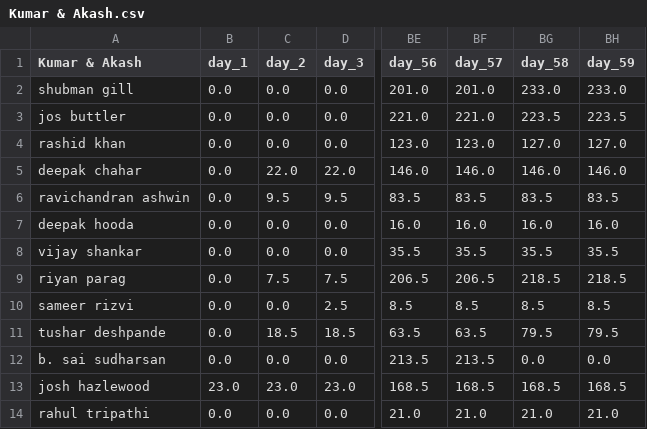
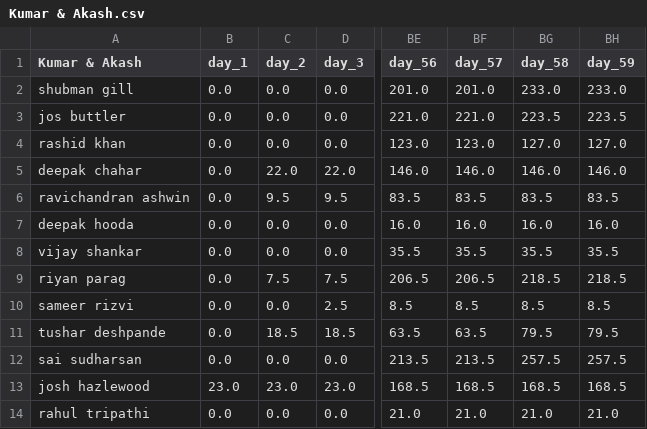
Before and after one commit to suddu16/ipl-fantasy, a CSV file: ipl2025/group_2/Kumar & Akash.csv, drawn as a sheet; only a part is shown, gaps mark what is left out; the diff names each change by its address in the sheet, - before the commit and + after, or states it on an @@ line.

```diff
--- a/ipl2025/group_2/Kumar & Akash.csv
+++ b/ipl2025/group_2/Kumar & Akash.csv
-A12 (Kumar & Akash): b. sai sudharsan
+A12 (Kumar & Akash): sai sudharsan
-BG12 (day_58): 0.0
+BG12 (day_58): 257.5
-BH12 (day_59): 0.0
+BH12 (day_59): 257.5
```
Also changed, not shown: ipl2025/group_1/IPL2025MockAuctionSummary.csv, ipl2025/group_1/Raghav.csv, 9 other files.
